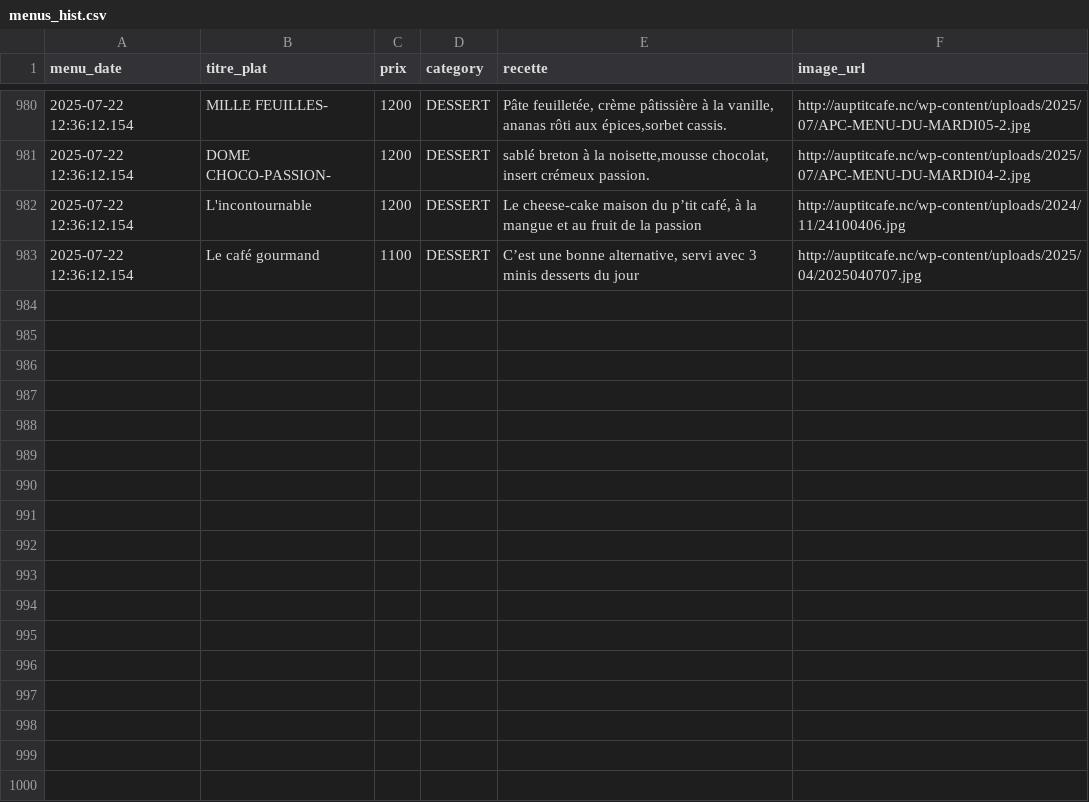
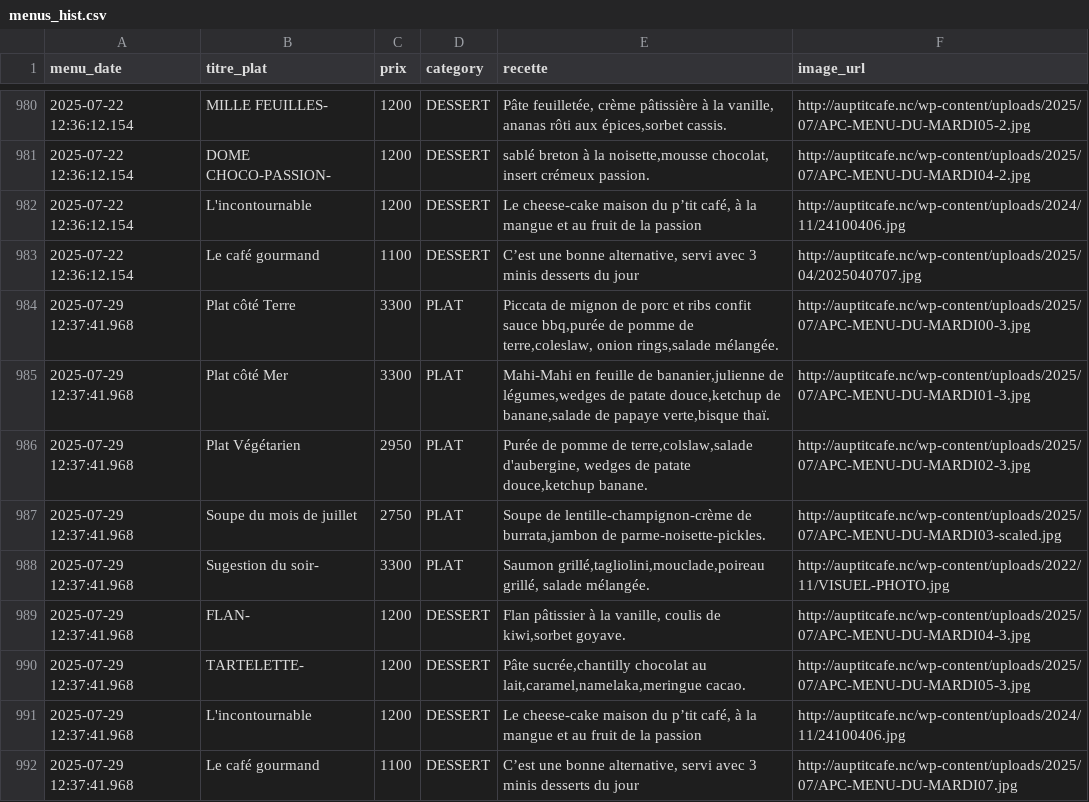
Before and after one commit to adriens/auptitcafe-data, a CSV file: data/menus_hist.csv, drawn as a sheet; only a part is shown, gaps mark what is left out; the diff names each change by its address in the sheet, - before the commit and + after, or states it on an @@ line.

Commit message:
🔁 Daily snapshot des menus 📜, cf #1

```diff
--- a/data/menus_hist.csv
+++ b/data/menus_hist.csv
+row 984: 2025-07-29 12:37:41.968 | Plat côté Terre | 3300 | PLAT | Piccata de mignon de porc et ribs confit sauce bbq,purée de pomme de terre,coleslaw, onion rings,salade mélangée. | http://auptitcafe.nc/wp-content/uploads/2025/07/APC-MENU-DU-MARDI00-3.jpg
+row 985: 2025-07-29 12:37:41.968 | Plat côté Mer | 3300 | PLAT | Mahi-Mahi en feuille de bananier,julienne de légumes,wedges de patate douce,ketchup de banane,salade de papaye verte,bisque thaï. | http://auptitcafe.nc/wp-content/uploads/2025/07/APC-MENU-DU-MARDI01-3.jpg
+row 986: 2025-07-29 12:37:41.968 | Plat Végétarien | 2950 | PLAT | Purée de pomme de terre,colslaw,salade d'aubergine, wedges de patate douce,ketchup banane. | http://auptitcafe.nc/wp-content/uploads/2025/07/APC-MENU-DU-MARDI02-3.jpg
+row 987: 2025-07-29 12:37:41.968 | Soupe du mois de juillet | 2750 | PLAT | Soupe de lentille-champignon-crème de burrata,jambon de parme-noisette-pickles. | http://auptitcafe.nc/wp-content/uploads/2025/07/APC-MENU-DU-MARDI03-scaled.jpg
+row 988: 2025-07-29 12:37:41.968 | Sugestion du soir- | 3300 | PLAT | Saumon grillé,tagliolini,mouclade,poireau grillé, salade mélangée. | http://auptitcafe.nc/wp-content/uploads/2022/11/VISUEL-PHOTO.jpg
+row 989: 2025-07-29 12:37:41.968 | FLAN- | 1200 | DESSERT | Flan pâtissier à la vanille, coulis de kiwi,sorbet goyave. | http://auptitcafe.nc/wp-content/uploads/2025/07/APC-MENU-DU-MARDI04-3.jpg
+row 990: 2025-07-29 12:37:41.968 | TARTELETTE- | 1200 | DESSERT | Pâte sucrée,chantilly chocolat au lait,caramel,namelaka,meringue cacao. | http://auptitcafe.nc/wp-content/uploads/2025/07/APC-MENU-DU-MARDI05-3.jpg
+row 991: 2025-07-29 12:37:41.968 | L'incontournable | 1200 | DESSERT | Le cheese-cake maison du p’tit café, à la mangue et au fruit de la passion | http://auptitcafe.nc/wp-content/uploads/2024/11/24100406.jpg
+row 992: 2025-07-29 12:37:41.968 | Le café gourmand | 1100 | DESSERT | C’est une bonne alternative, servi avec 3 minis desserts du jour | http://auptitcafe.nc/wp-content/uploads/2025/07/APC-MENU-DU-MARDI07.jpg
```
Also changed, not shown: data/current_menus.csv, data/current_menus_headers.csv.
